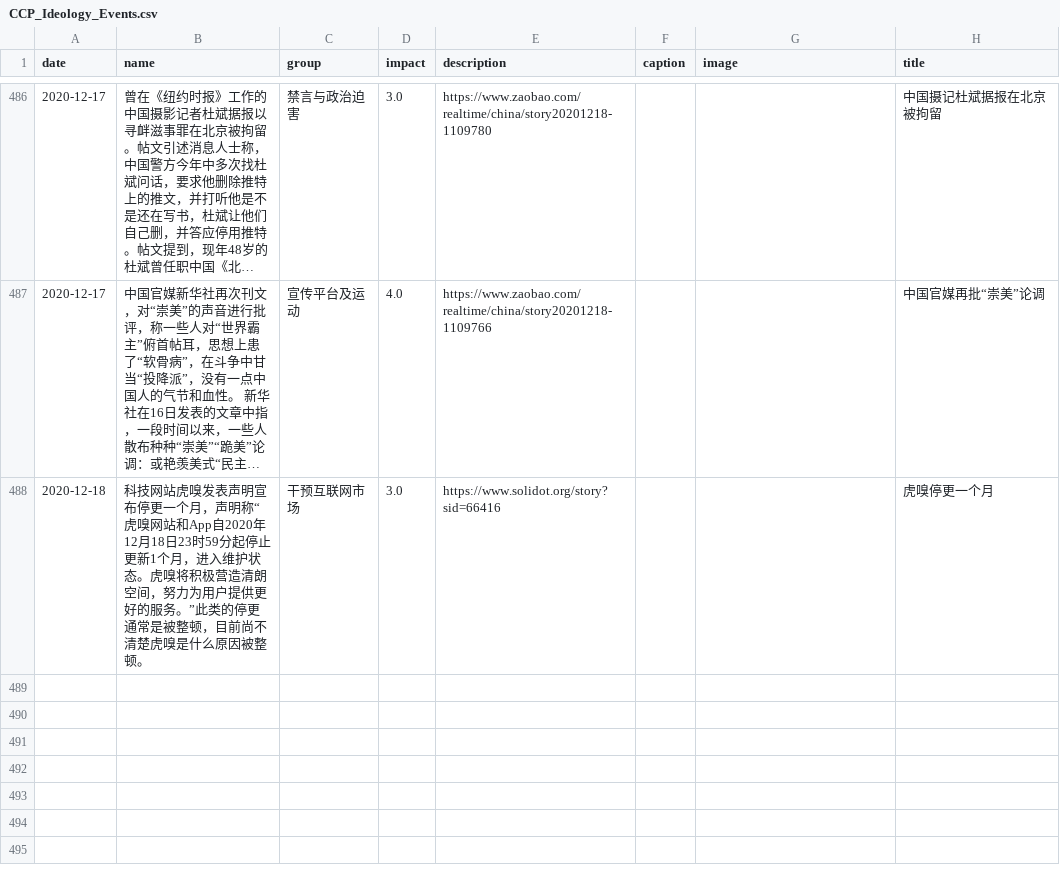
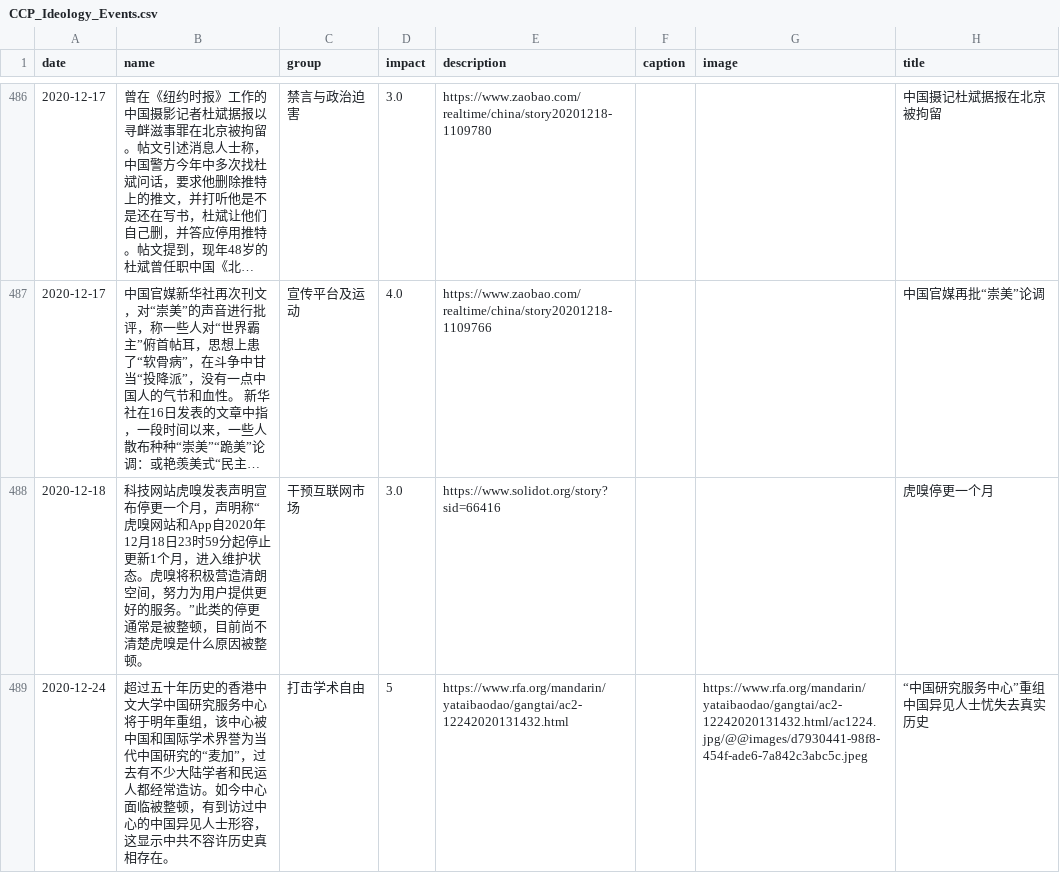
Before and after one commit to chinatimeline/chinatimeline.github.io, a CSV file: _data/csv/CCP_Ideology_Events.csv, drawn as a sheet; only a part is shown, gaps mark what is left out; long unchanged cells end in …; the diff names each change by its address in the sheet, - before the commit and + after, or states it on an @@ line.

```diff
--- a/_data/csv/CCP_Ideology_Events.csv
+++ b/_data/csv/CCP_Ideology_Events.csv
+row 489: 2020-12-24 | 超过五十年历史的香港中文大学中国研究服务中心将于明年重组，该中心被中国和国际学术界誉为当代中国研究的“麦加”，过去有不少大陆学者和民运人都经常造访。如今中心面临被整顿，有到访过中心的中国异见人士形容，这显示中共不容许历史真相存在。 | 打击学术自由 | 5 | https://www.rfa.org/mandarin/yataibaodao/gangtai/ac2-12242020131432.html |  | https://www.rfa.org/mandarin/yataibaodao/gangtai/ac2-12242020131432.html/ac1224.jpg/@@images/d7930441-98f8-454f-ade6-7a842c3abc5c.jpeg | “中国研究服务中心”重组 中国异见人士忧失去真实历史
```
Also changed, not shown: _data/csv/8964_Timeline.csv, 1 other file.
